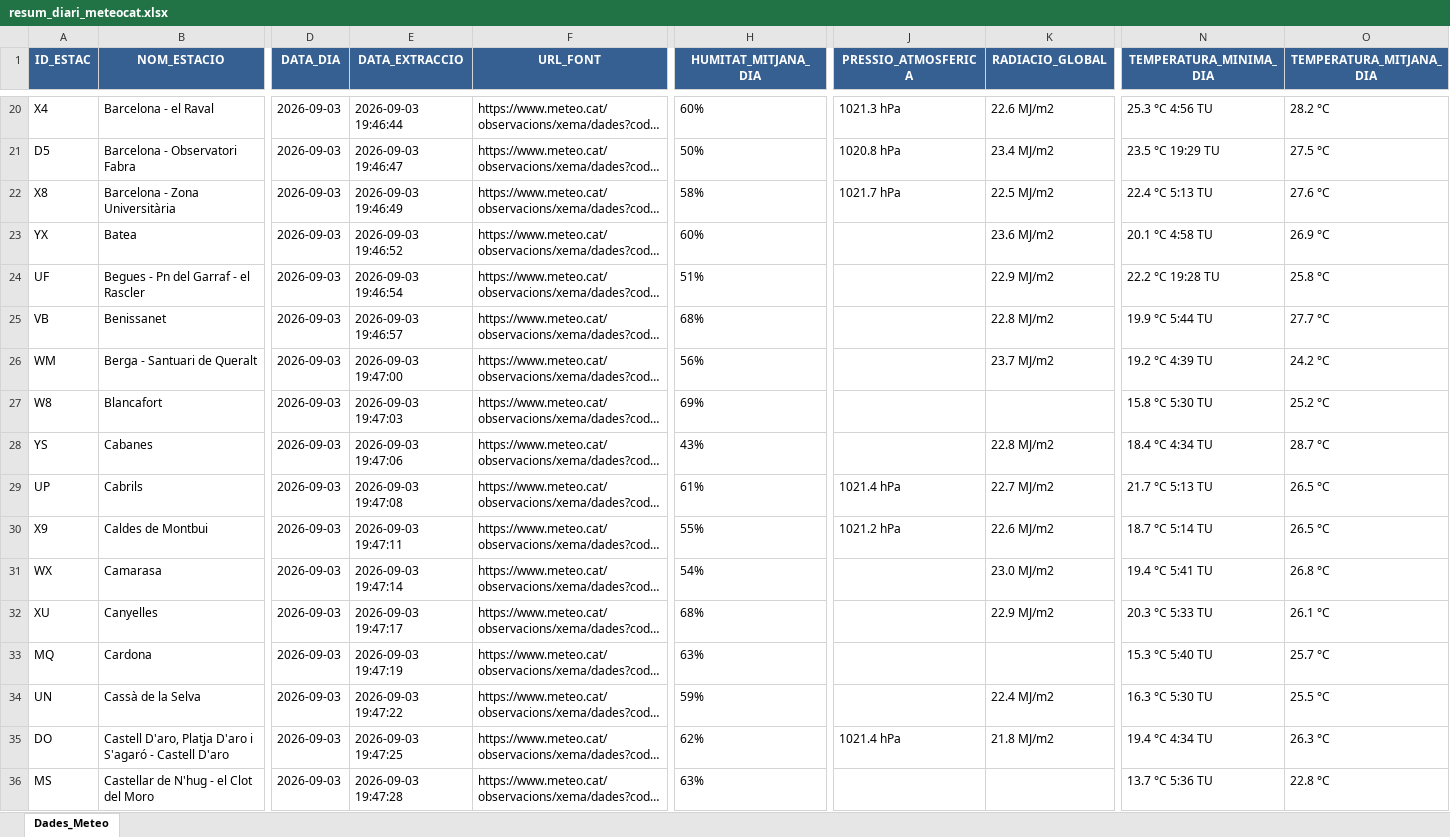
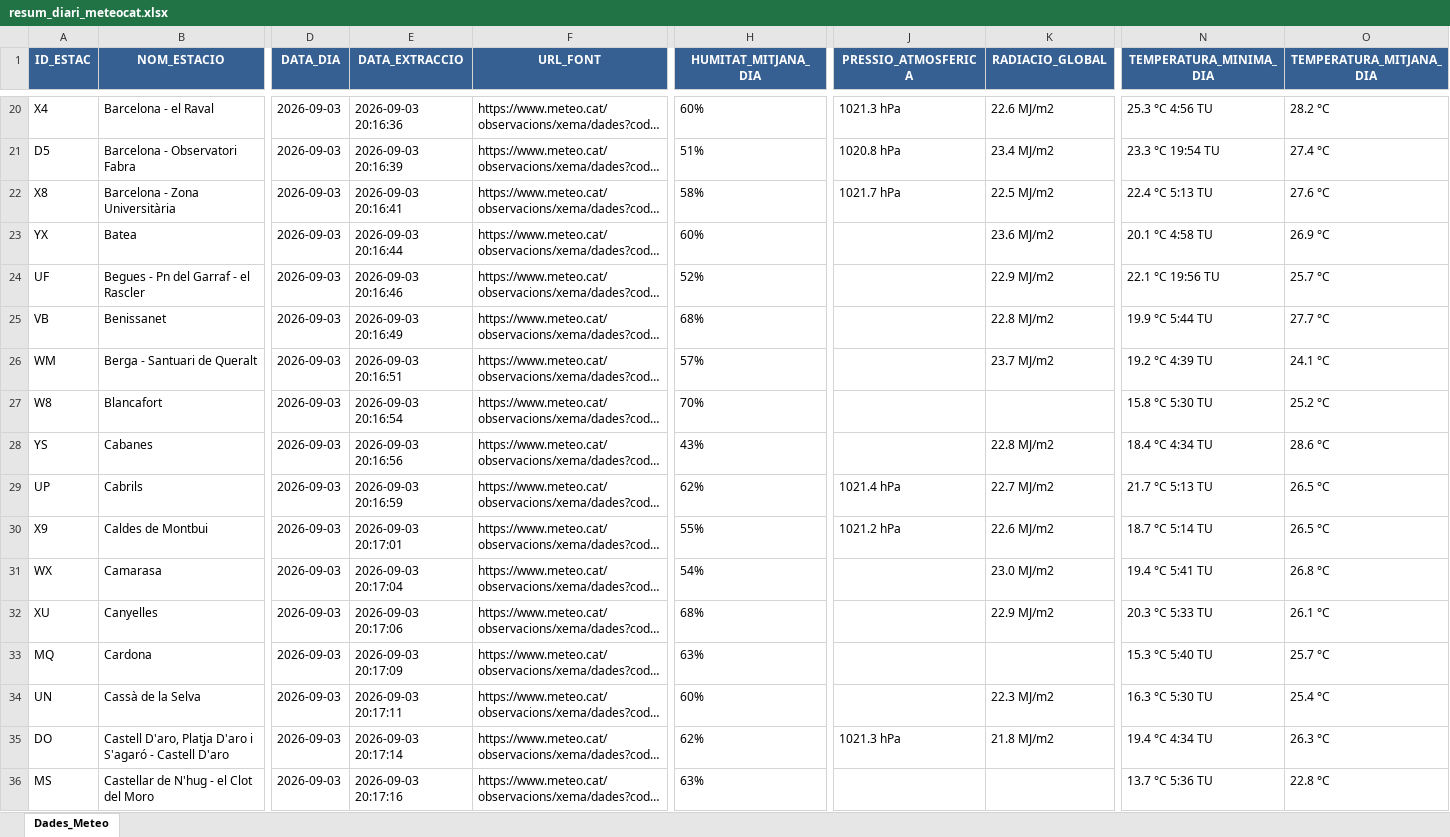
Before and after one commit to joandecorts/getdailydate, an Excel workbook: src/data/resum_diari_meteocat.xlsx, sheet Dades_Meteo, drawn as a sheet; only a part is shown, gaps mark what is left out; long unchanged cells end in …; values as stored, in another font and other column widths than the file's, no borders; the diff covers the shown part only; the diff names each change by its address in the sheet, - before the commit and + after, or states it on an @@ line.

```diff
--- a/src/data/resum_diari_meteocat.xlsx (sheet Dades_Meteo)
+++ b/src/data/resum_diari_meteocat.xlsx (sheet Dades_Meteo)
-E20 (DATA_EXTRACCIO): 2026-09-03 19:46:44
+E20 (DATA_EXTRACCIO): 2026-09-03 20:16:36
-E21 (DATA_EXTRACCIO): 2026-09-03 19:46:47
+E21 (DATA_EXTRACCIO): 2026-09-03 20:16:39
-H21 (HUMITAT_MITJANA_DIA): 50%
+H21 (HUMITAT_MITJANA_DIA): 51%
-N21 (TEMPERATURA_MINIMA_DIA): 23.5 °C 19:29 TU
+N21 (TEMPERATURA_MINIMA_DIA): 23.3 °C 19:54 TU
-O21 (TEMPERATURA_MITJANA_DIA): 27.5 °C
+O21 (TEMPERATURA_MITJANA_DIA): 27.4 °C
-E22 (DATA_EXTRACCIO): 2026-09-03 19:46:49
+E22 (DATA_EXTRACCIO): 2026-09-03 20:16:41
-E23 (DATA_EXTRACCIO): 2026-09-03 19:46:52
+E23 (DATA_EXTRACCIO): 2026-09-03 20:16:44
-E24 (DATA_EXTRACCIO): 2026-09-03 19:46:54
+E24 (DATA_EXTRACCIO): 2026-09-03 20:16:46
-H24 (HUMITAT_MITJANA_DIA): 51%
+H24 (HUMITAT_MITJANA_DIA): 52%
-N24 (TEMPERATURA_MINIMA_DIA): 22.2 °C 19:28 TU
+N24 (TEMPERATURA_MINIMA_DIA): 22.1 °C 19:56 TU
-O24 (TEMPERATURA_MITJANA_DIA): 25.8 °C
+O24 (TEMPERATURA_MITJANA_DIA): 25.7 °C
-E25 (DATA_EXTRACCIO): 2026-09-03 19:46:57
+E25 (DATA_EXTRACCIO): 2026-09-03 20:16:49
-E26 (DATA_EXTRACCIO): 2026-09-03 19:47:00
+E26 (DATA_EXTRACCIO): 2026-09-03 20:16:51
-H26 (HUMITAT_MITJANA_DIA): 56%
+H26 (HUMITAT_MITJANA_DIA): 57%
-O26 (TEMPERATURA_MITJANA_DIA): 24.2 °C
+O26 (TEMPERATURA_MITJANA_DIA): 24.1 °C
-E27 (DATA_EXTRACCIO): 2026-09-03 19:47:03
+E27 (DATA_EXTRACCIO): 2026-09-03 20:16:54
-H27 (HUMITAT_MITJANA_DIA): 69%
+H27 (HUMITAT_MITJANA_DIA): 70%
-E28 (DATA_EXTRACCIO): 2026-09-03 19:47:06
+E28 (DATA_EXTRACCIO): 2026-09-03 20:16:56
-O28 (TEMPERATURA_MITJANA_DIA): 28.7 °C
+O28 (TEMPERATURA_MITJANA_DIA): 28.6 °C
-E29 (DATA_EXTRACCIO): 2026-09-03 19:47:08
+E29 (DATA_EXTRACCIO): 2026-09-03 20:16:59
-H29 (HUMITAT_MITJANA_DIA): 61%
+H29 (HUMITAT_MITJANA_DIA): 62%
-E30 (DATA_EXTRACCIO): 2026-09-03 19:47:11
+E30 (DATA_EXTRACCIO): 2026-09-03 20:17:01
-E31 (DATA_EXTRACCIO): 2026-09-03 19:47:14
+E31 (DATA_EXTRACCIO): 2026-09-03 20:17:04
-E32 (DATA_EXTRACCIO): 2026-09-03 19:47:17
+E32 (DATA_EXTRACCIO): 2026-09-03 20:17:06
-E33 (DATA_EXTRACCIO): 2026-09-03 19:47:19
+E33 (DATA_EXTRACCIO): 2026-09-03 20:17:09
-E34 (DATA_EXTRACCIO): 2026-09-03 19:47:22
+E34 (DATA_EXTRACCIO): 2026-09-03 20:17:11
-H34 (HUMITAT_MITJANA_DIA): 59%
+H34 (HUMITAT_MITJANA_DIA): 60%
-K34 (RADIACIO_GLOBAL): 22.4 MJ/m2
+K34 (RADIACIO_GLOBAL): 22.3 MJ/m2
-O34 (TEMPERATURA_MITJANA_DIA): 25.5 °C
+O34 (TEMPERATURA_MITJANA_DIA): 25.4 °C
-E35 (DATA_EXTRACCIO): 2026-09-03 19:47:25
+E35 (DATA_EXTRACCIO): 2026-09-03 20:17:14
-J35 (PRESSIO_ATMOSFERICA): 1021.4 hPa
+J35 (PRESSIO_ATMOSFERICA): 1021.3 hPa
-E36 (DATA_EXTRACCIO): 2026-09-03 19:47:28
+E36 (DATA_EXTRACCIO): 2026-09-03 20:17:16
```
Also changed, not shown: 321 edited cells elsewhere in this sheet, 3 other files.
